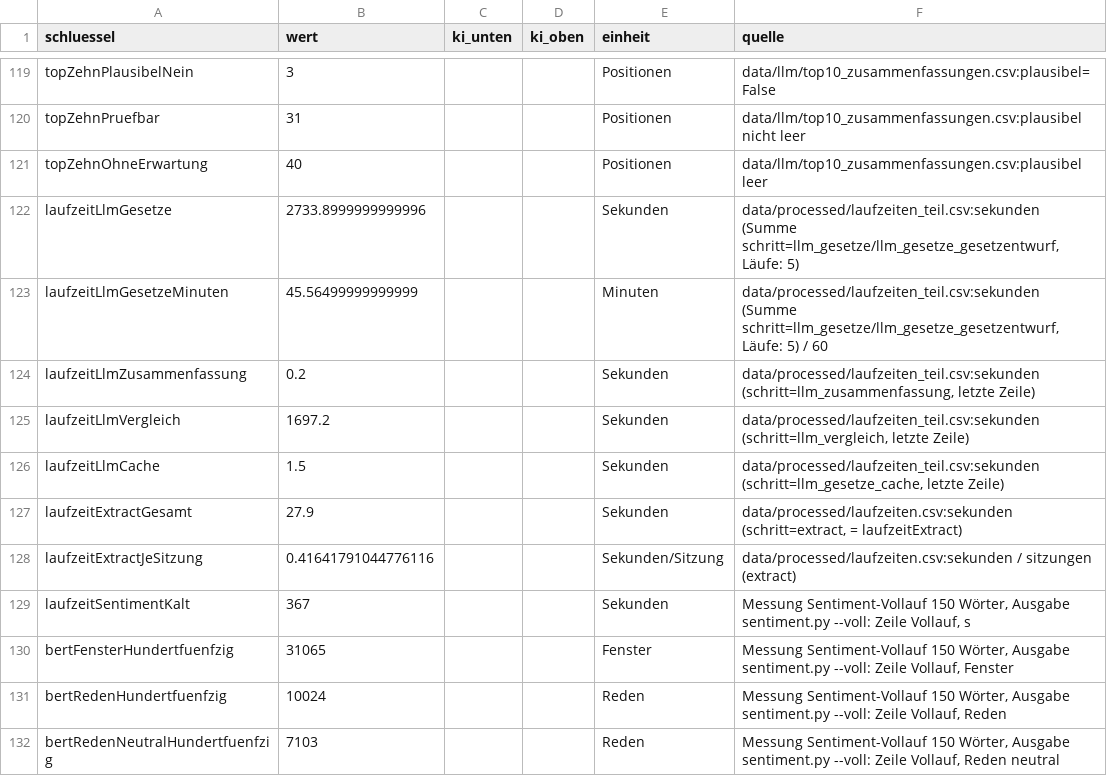
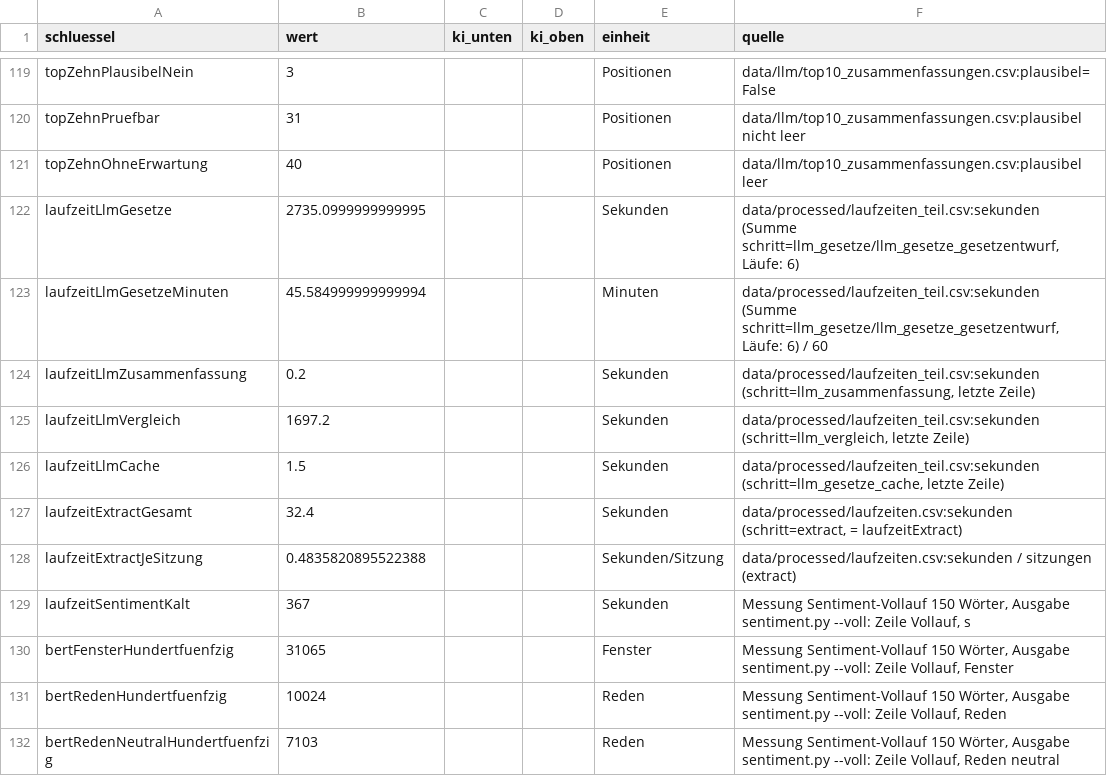
Before and after one commit to LeoWeber1/KOM82, a CSV file: data/processed/kennzahlen_text.csv, drawn as a sheet; only a part is shown, gaps mark what is left out.

```diff
--- a/data/processed/kennzahlen_text.csv
+++ b/data/processed/kennzahlen_text.csv
@@ -121,4 +121,4 @@ topZehnPruefbar,31,,,Positionen,data/llm/top10_zusammenfassungen.csv:plausibel n
 topZehnOhneErwartung,40,,,Positionen,data/llm/top10_zusammenfassungen.csv:plausibel leer
-laufzeitLlmGesetze,2733.8999999999996,,,Sekunden,"data/processed/laufzeiten_teil.csv:sekunden (Summe schritt=llm_gesetze/llm_gesetze_gesetzentwurf, Läufe: 5)"
-laufzeitLlmGesetzeMinuten,45.56499999999999,,,Minuten,"data/processed/laufzeiten_teil.csv:sekunden (Summe schritt=llm_gesetze/llm_gesetze_gesetzentwurf, Läufe: 5) / 60"
+laufzeitLlmGesetze,2735.0999999999995,,,Sekunden,"data/processed/laufzeiten_teil.csv:sekunden (Summe schritt=llm_gesetze/llm_gesetze_gesetzentwurf, Läufe: 6)"
+laufzeitLlmGesetzeMinuten,45.584999999999994,,,Minuten,"data/processed/laufzeiten_teil.csv:sekunden (Summe schritt=llm_gesetze/llm_gesetze_gesetzentwurf, Läufe: 6) / 60"
 laufzeitLlmZusammenfassung,0.2,,,Sekunden,"data/processed/laufzeiten_teil.csv:sekunden (schritt=llm_zusammenfassung, letzte Zeile)"
@@ -126,4 +126,4 @@ laufzeitLlmVergleich,1697.2,,,Sekunden,"data/processed/laufzeiten_teil.csv:sekun
 laufzeitLlmCache,1.5,,,Sekunden,"data/processed/laufzeiten_teil.csv:sekunden (schritt=llm_gesetze_cache, letzte Zeile)"
-laufzeitExtractGesamt,27.9,,,Sekunden,"data/processed/laufzeiten.csv:sekunden (schritt=extract, = laufzeitExtract)"
-laufzeitExtractJeSitzung,0.41641791044776116,,,Sekunden/Sitzung,data/processed/laufzeiten.csv:sekunden / sitzungen (extract)
+laufzeitExtractGesamt,32.4,,,Sekunden,"data/processed/laufzeiten.csv:sekunden (schritt=extract, = laufzeitExtract)"
+laufzeitExtractJeSitzung,0.4835820895522388,,,Sekunden/Sitzung,data/processed/laufzeiten.csv:sekunden / sitzungen (extract)
 laufzeitSentimentKalt,367,,,Sekunden,"Messung Sentiment-Vollauf 150 Wörter, Ausgabe sentiment.py --voll: Zeile Vollauf, s"
```
Also changed, not shown: data/llm/divergenz.csv, data/llm/kennzahlen_gesetze.csv, 3 other files.
